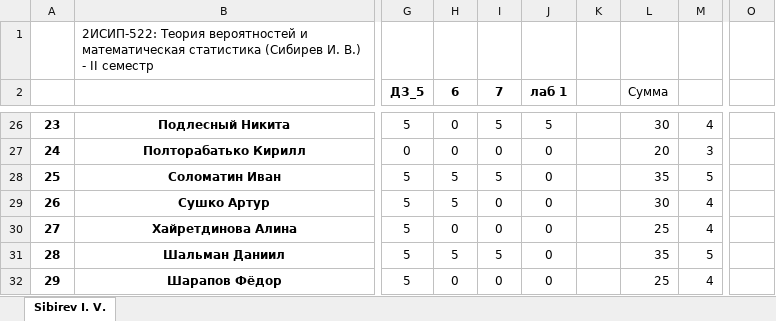
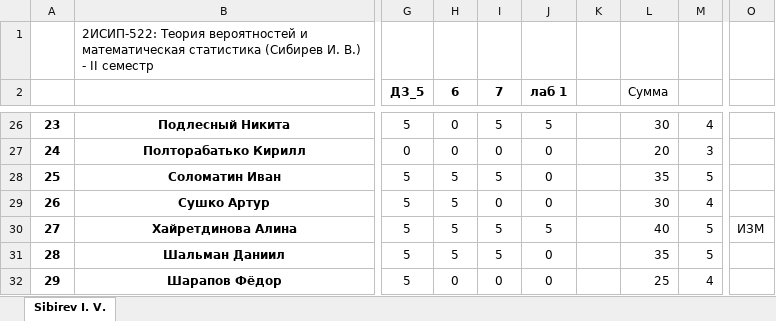
Before and after one commit to IvanSibirevV2/KipFin_Lab_2023-24_Git0, an Excel workbook: _2ИСИП-522_ТерВер.xlsx, sheet Sibirev I. V., drawn as a sheet; only a part is shown, gaps mark what is left out; values as stored, in another font and other column widths than the file's, no borders; conditional formats not drawn; the diff names each change by its address in the sheet, - before the commit and + after, or states it on an @@ line.

Commit message:
AutoCommit_16 июня 2024 г. 13:23:29_SibNout2023

```diff
--- a/_2ИСИП-522_ТерВер.xlsx (sheet Sibirev I. V.)
+++ b/_2ИСИП-522_ТерВер.xlsx (sheet Sibirev I. V.)
-H30 (6): 0
+H30 (6): 5
-I30 (7): 0
+I30 (7): 5
-J30 (лаб 1): 0
+J30 (лаб 1): 5
-L30 (Сумма): 25
+L30 (Сумма): 40
-M30: 4
+M30: 5
-O30: (empty)
+O30: ИЗМ
```
